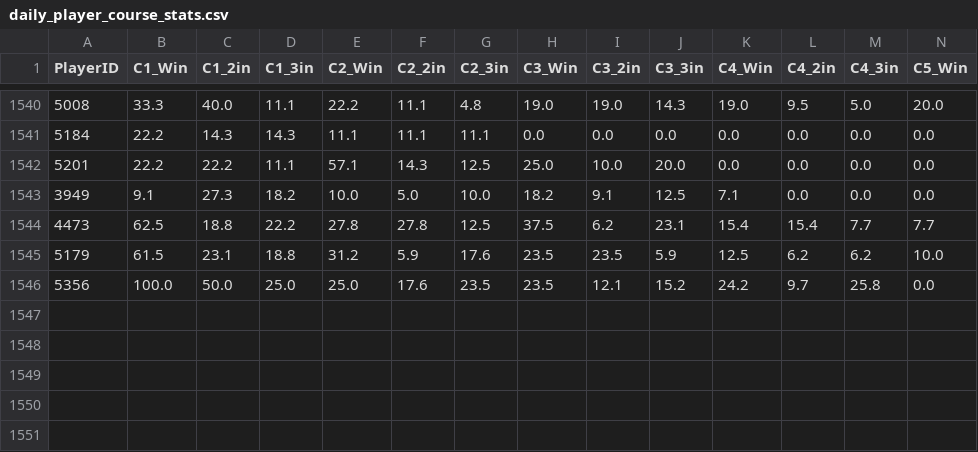
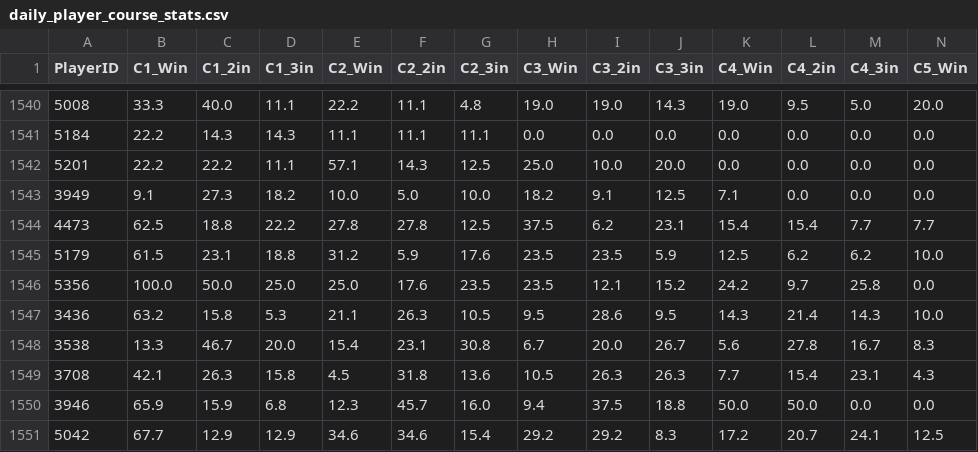
Before and after one commit to kids-masaru/Play, a CSV file: dashboard/public/daily_data/daily_player_course_stats.csv, drawn as a sheet; only a part is shown, gaps mark what is left out; rows hold the shown columns only; the diff names each change by its address in the sheet, - before the commit and + after, or states it on an @@ line.

```diff
--- a/dashboard/public/daily_data/daily_player_course_stats.csv
+++ b/dashboard/public/daily_data/daily_player_course_stats.csv
+row 1547: 3436 | 63.2 | 15.8 | 5.3 | 21.1 | 26.3 | 10.5 | 9.5 | 28.6 | 9.5 | 14.3 | 21.4 | 14.3 | 10.0
+row 1548: 3538 | 13.3 | 46.7 | 20.0 | 15.4 | 23.1 | 30.8 | 6.7 | 20.0 | 26.7 | 5.6 | 27.8 | 16.7 | 8.3
+row 1549: 3708 | 42.1 | 26.3 | 15.8 | 4.5 | 31.8 | 13.6 | 10.5 | 26.3 | 26.3 | 7.7 | 15.4 | 23.1 | 4.3
+row 1550: 3946 | 65.9 | 15.9 | 6.8 | 12.3 | 45.7 | 16.0 | 9.4 | 37.5 | 18.8 | 50.0 | 50.0 | 0.0 | 0.0
+row 1551: 5042 | 67.7 | 12.9 | 12.9 | 34.6 | 34.6 | 15.4 | 29.2 | 29.2 | 8.3 | 17.2 | 20.7 | 24.1 | 12.5
```
Also changed, not shown: daily_data/daily_reflections.csv, dashboard/public/daily_data/daily_reflections.csv, 2 other files.
